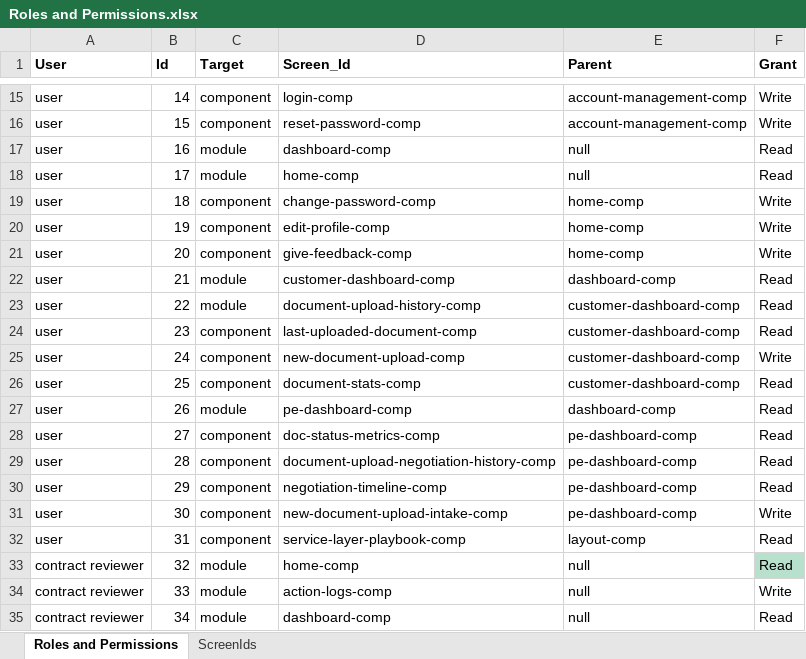
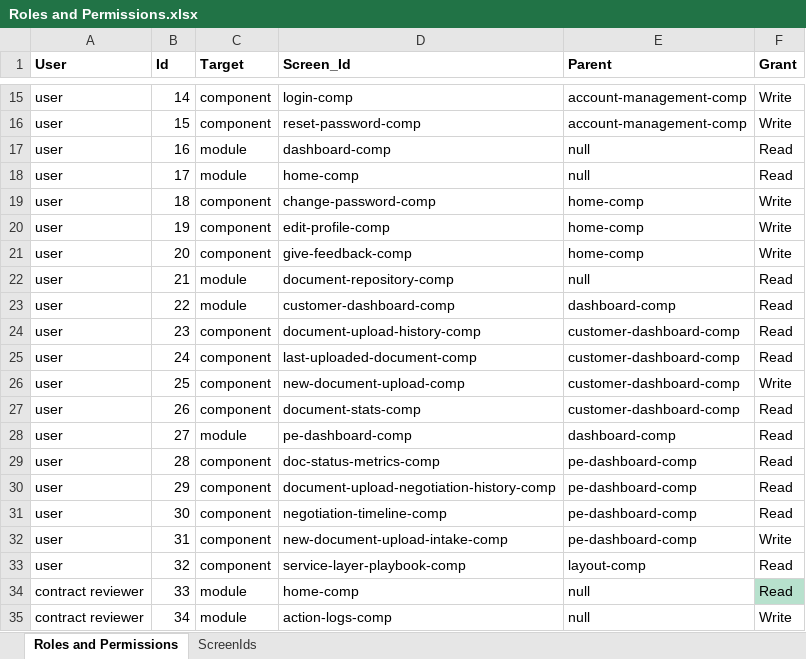
Before and after one commit to bejaz-lc/roles-permissions, an Excel workbook: Roles and Permissions.xlsx, sheet Roles and Permissions, drawn as a sheet; only a part is shown, gaps mark what is left out; values as stored, in another font and other column widths than the file's, no borders; conditional formats not drawn; the diff covers the shown part only; the diff names each change by its address in the sheet, - before the commit and + after, or states it on an @@ line.

Commit message:
Updated permissions for document repository.

```diff
--- a/Roles and Permissions.xlsx (sheet Roles and Permissions)
+++ b/Roles and Permissions.xlsx (sheet Roles and Permissions)
-D22 (Screen_Id): customer-dashboard-comp
+D22 (Screen_Id): document-repository-comp
-E22 (Parent): dashboard-comp
+E22 (Parent): null
-D23 (Screen_Id): document-upload-history-comp
+D23 (Screen_Id): customer-dashboard-comp
-E23 (Parent): customer-dashboard-comp
+E23 (Parent): dashboard-comp
-D24 (Screen_Id): last-uploaded-document-comp
+D24 (Screen_Id): document-upload-history-comp
-D25 (Screen_Id): new-document-upload-comp
+D25 (Screen_Id): last-uploaded-document-comp
-F25 (Grant): Write
+F25 (Grant): Read
-D26 (Screen_Id): document-stats-comp
+D26 (Screen_Id): new-document-upload-comp
-F26 (Grant): Read
+F26 (Grant): Write
-C27 (Target): module
+C27 (Target): component
-D27 (Screen_Id): pe-dashboard-comp
+D27 (Screen_Id): document-stats-comp
-E27 (Parent): dashboard-comp
+E27 (Parent): customer-dashboard-comp
-C28 (Target): component
+C28 (Target): module
-D28 (Screen_Id): doc-status-metrics-comp
+D28 (Screen_Id): pe-dashboard-comp
-E28 (Parent): pe-dashboard-comp
+E28 (Parent): dashboard-comp
-D29 (Screen_Id): document-upload-negotiation-history-comp
+D29 (Screen_Id): doc-status-metrics-comp
-D30 (Screen_Id): negotiation-timeline-comp
+D30 (Screen_Id): document-upload-negotiation-history-comp
-D31 (Screen_Id): new-document-upload-intake-comp
+D31 (Screen_Id): negotiation-timeline-comp
-F31 (Grant): Write
+F31 (Grant): Read
-D32 (Screen_Id): service-layer-playbook-comp
+D32 (Screen_Id): new-document-upload-intake-comp
-E32 (Parent): layout-comp
+E32 (Parent): pe-dashboard-comp
-F32 (Grant): Read
+F32 (Grant): Write
-A33 (User): contract reviewer
+A33 (User): user
-C33 (Target): module
+C33 (Target): component
-D33 (Screen_Id): home-comp
+D33 (Screen_Id): service-layer-playbook-comp
-E33 (Parent): null
+E33 (Parent): layout-comp
-F33 fill: #B7E1CD
+F33 fill: none
-D34 (Screen_Id): action-logs-comp
+D34 (Screen_Id): home-comp
-F34 (Grant): Write
+F34 (Grant): Read
-F34 fill: none
+F34 fill: #B7E1CD
-D35 (Screen_Id): dashboard-comp
+D35 (Screen_Id): action-logs-comp
-F35 (Grant): Read
+F35 (Grant): Write
```
Also changed, not shown: 3 added rows, 256 edited cells and cell formats elsewhere in this sheet, sheet ScreenIds, 1 other file.
